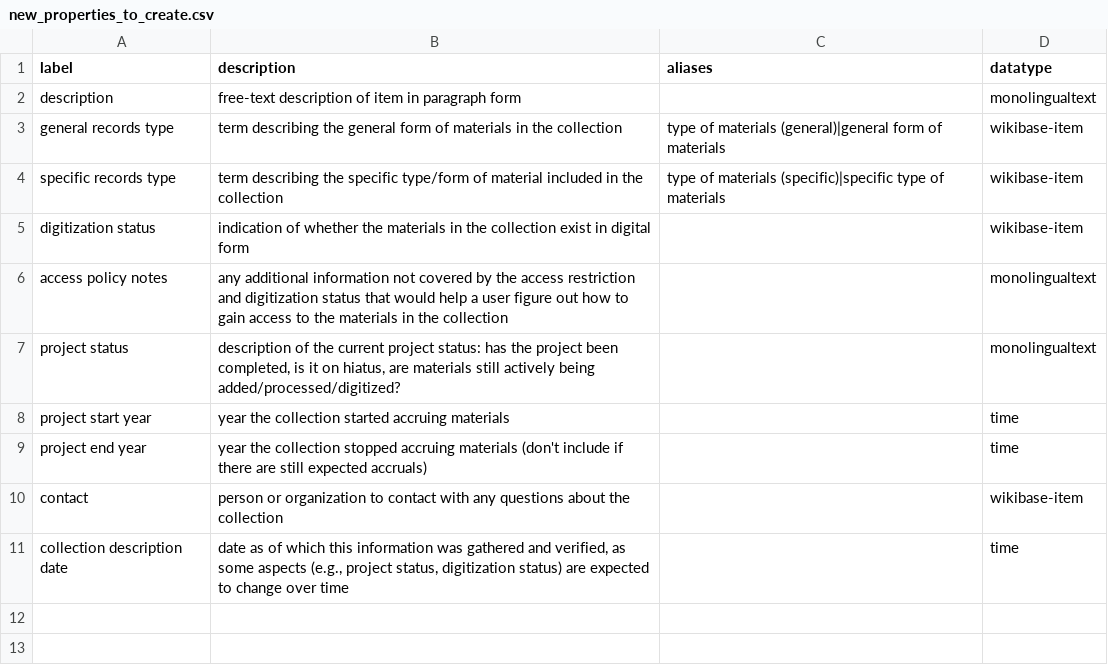
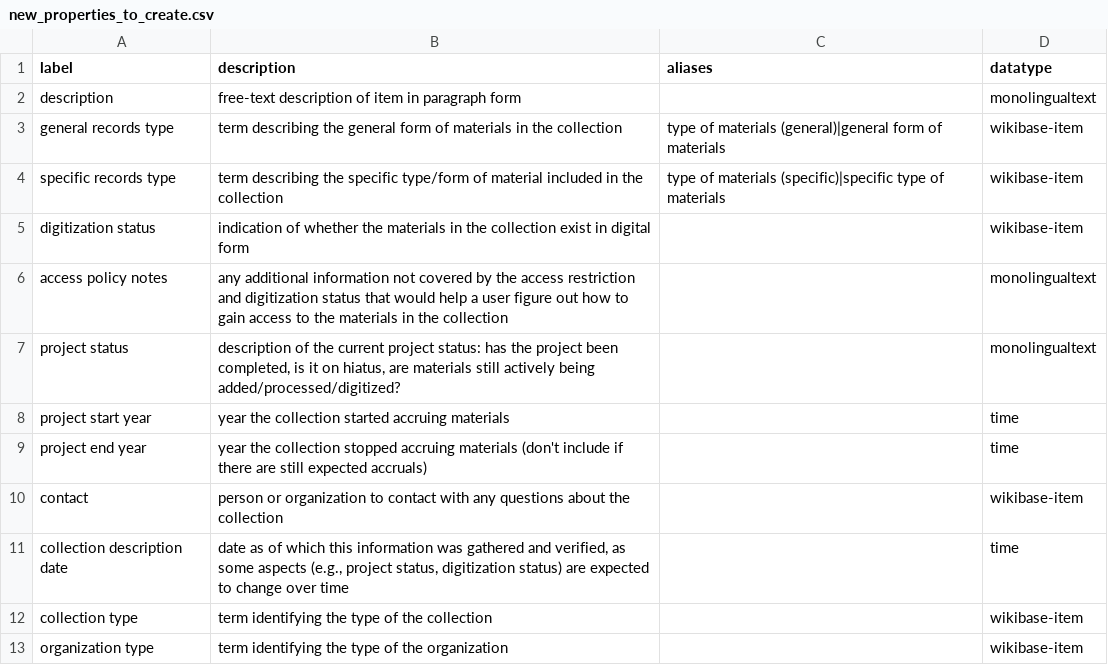
Before and after one commit to NEU-DSG/wikibase-utilities, a CSV file: chinatown_collections/new_properties_to_create.csv, drawn as a sheet.

```diff
--- a/chinatown_collections/new_properties_to_create.csv
+++ b/chinatown_collections/new_properties_to_create.csv
@@ -12 +12,3 @@ contact,person or organization to contact with any questions about the collectio
 collection description date,"date as of which this information was gathered and verified, as some aspects (e.g., project status, digitization status) are expected to change over time",,time
+collection type,term identifying the type of the collection,,wikibase-item
+organization type,term identifying the type of the organization,,wikibase-item
```
Also changed, not shown: chinatown_collections/new_items_to_create.csv, chinatown_collections/wikidata_items_to_copy.csv.
